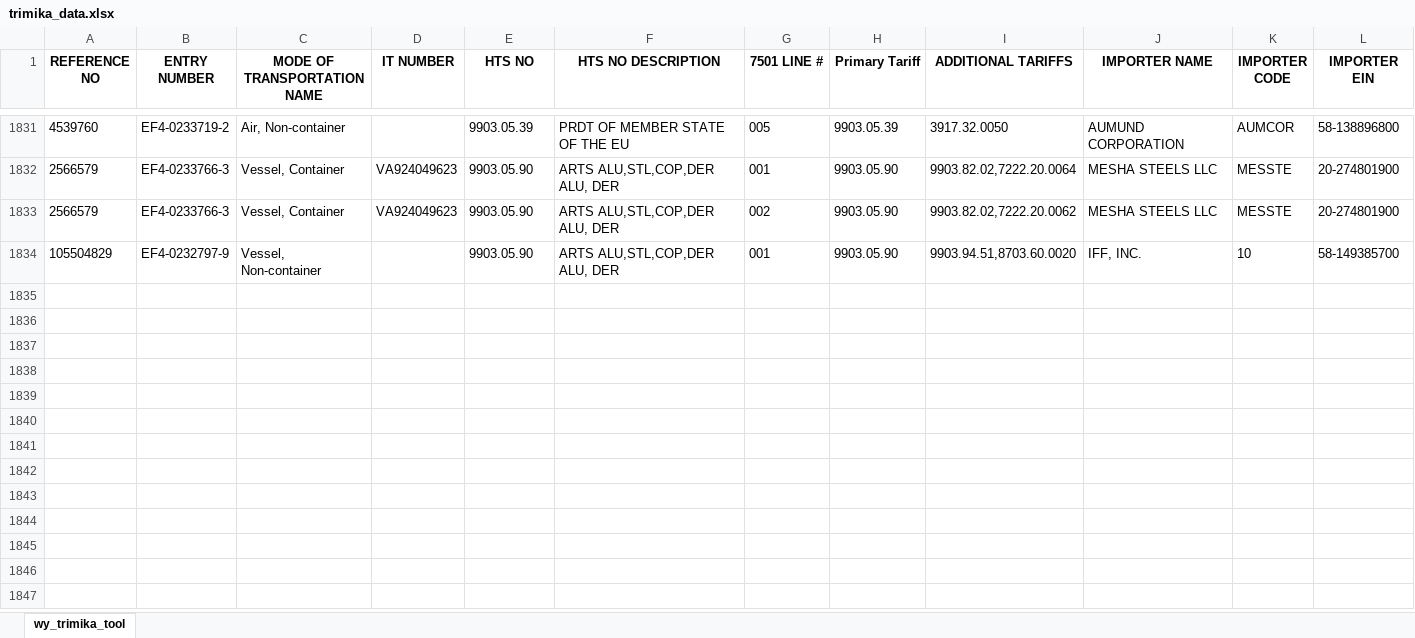
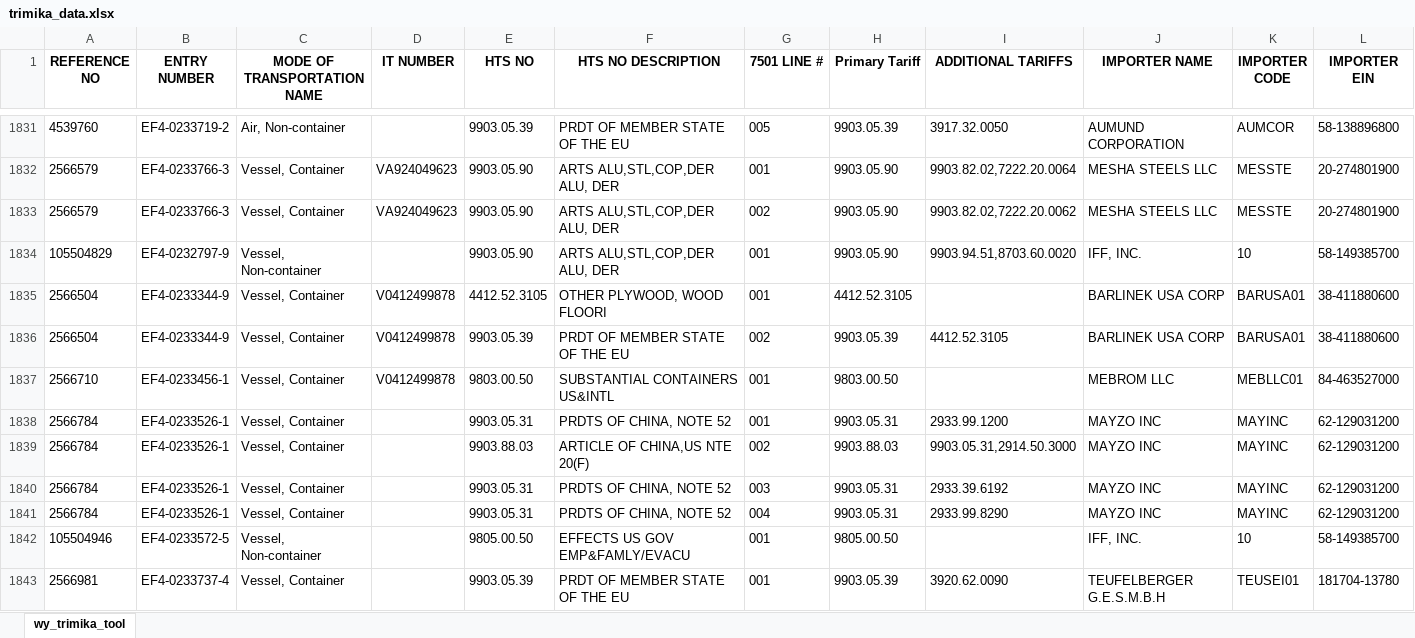
Before and after one commit to iffinc-ga/hts_search_tool, an Excel workbook: trimika_data.xlsx, sheet wy_trimika_tool, drawn as a sheet; only a part is shown, gaps mark what is left out; values as stored, in another font and other column widths than the file's, no borders; rows hold the shown columns only; the diff covers the shown part only; the diff names each change by its address in the sheet, - before the commit and + after, or states it on an @@ line.

Commit message:
Append trimika data — 17 new rows, 1850 total

```diff
--- a/trimika_data.xlsx (sheet wy_trimika_tool)
+++ b/trimika_data.xlsx (sheet wy_trimika_tool)
+row 1835: 2566504 | EF4-0233344-9 | Vessel, Container | V0412499878 | 4412.52.3105 | OTHER PLYWOOD, WOOD FLOORI | 001 | 4412.52.3105 |  | BARLINEK USA CORP | BARUSA01 | 38-411880600
+row 1836: 2566504 | EF4-0233344-9 | Vessel, Container | V0412499878 | 9903.05.39 | PRDT OF MEMBER STATE OF THE EU | 002 | 9903.05.39 | 4412.52.3105 | BARLINEK USA CORP | BARUSA01 | 38-411880600
+row 1837: 2566710 | EF4-0233456-1 | Vessel, Container | V0412499878 | 9803.00.50 | SUBSTANTIAL CONTAINERS US&INTL | 001 | 9803.00.50 |  | MEBROM LLC | MEBLLC01 | 84-463527000
+row 1838: 2566784 | EF4-0233526-1 | Vessel, Container |  | 9903.05.31 | PRDTS OF CHINA, NOTE 52 | 001 | 9903.05.31 | 2933.99.1200 | MAYZO INC | MAYINC | 62-129031200
+row 1839: 2566784 | EF4-0233526-1 | Vessel, Container |  | 9903.88.03 | ARTICLE OF CHINA,US NTE 20(F) | 002 | 9903.88.03 | 9903.05.31,2914.50.3000 | MAYZO INC | MAYINC | 62-129031200
+row 1840: 2566784 | EF4-0233526-1 | Vessel, Container |  | 9903.05.31 | PRDTS OF CHINA, NOTE 52 | 003 | 9903.05.31 | 2933.39.6192 | MAYZO INC | MAYINC | 62-129031200
+row 1841: 2566784 | EF4-0233526-1 | Vessel, Container |  | 9903.05.31 | PRDTS OF CHINA, NOTE 52 | 004 | 9903.05.31 | 2933.99.8290 | MAYZO INC | MAYINC | 62-129031200
+row 1842: 105504946 | EF4-0233572-5 | Vessel, Non-container |  | 9805.00.50 | EFFECTS US GOV EMP&FAMLY/EVACU | 001 | 9805.00.50 |  | IFF, INC. | 10 | 58-149385700
+row 1843: 2566981 | EF4-0233737-4 | Vessel, Container |  | 9903.05.39 | PRDT OF MEMBER STATE OF THE EU | 001 | 9903.05.39 | 3920.62.0090 | TEUFELBERGER G.E.S.M.B.H | TEUSEI01 | 181704-13780
```
Also changed, not shown: 8 added rows elsewhere in this sheet.
